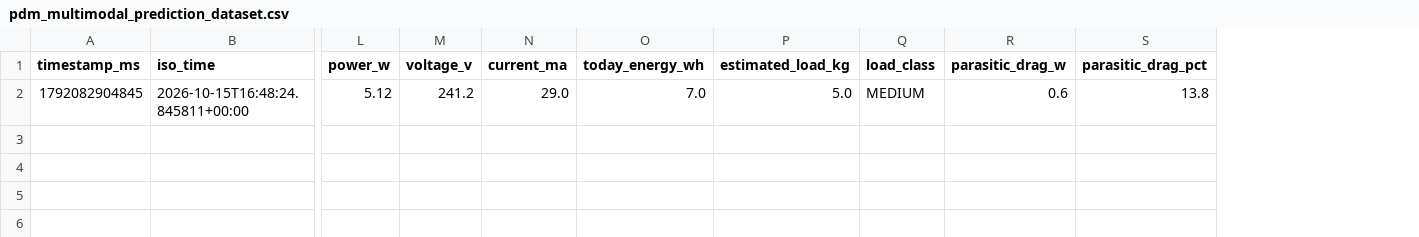
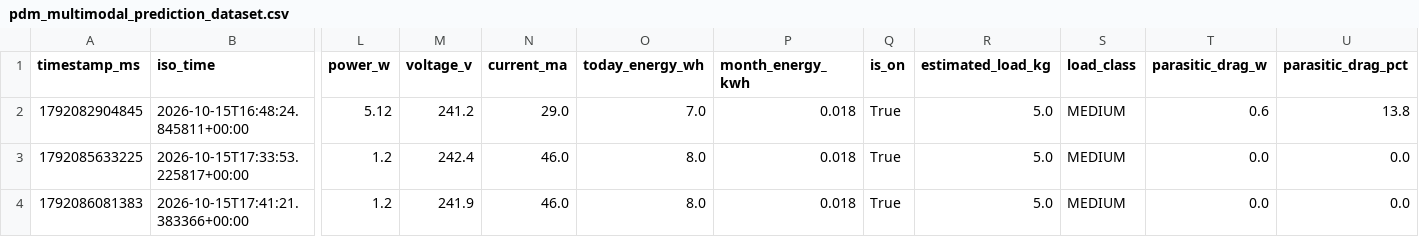
Before and after one commit to adamdanishj30/washer-pdm, a CSV file: data/pdm_multimodal_prediction_dataset.csv, drawn as a sheet; only a part is shown, gaps mark what is left out; rows hold the shown columns only; the diff names each change by its address in the sheet, - before the commit and + after, or states it on an @@ line.

Commit message:
feat(telemetry): track 100% of Tapo P110 metrics including monthly kWh and relay state

```diff
--- a/data/pdm_multimodal_prediction_dataset.csv
+++ b/data/pdm_multimodal_prediction_dataset.csv
+column P (month_energy_kwh), row 2: 0.018
+column Q (is_on), row 2: True
+row 3: 1792085633225 | 2026-10-15T17:33:53.225817+00:00 | 1.2 | 242.4 | 46.0 | 8.0 | 0.018 | True | 5.0 | MEDIUM | 0.0 | 0.0
+row 4: 1792086081383 | 2026-10-15T17:41:21.383366+00:00 | 1.2 | 241.9 | 46.0 | 8.0 | 0.018 | True | 5.0 | MEDIUM | 0.0 | 0.0
```
Also changed, not shown: 14 other files.
